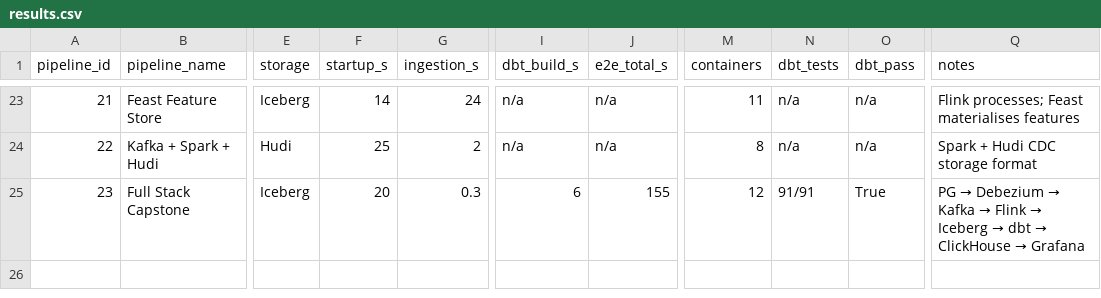
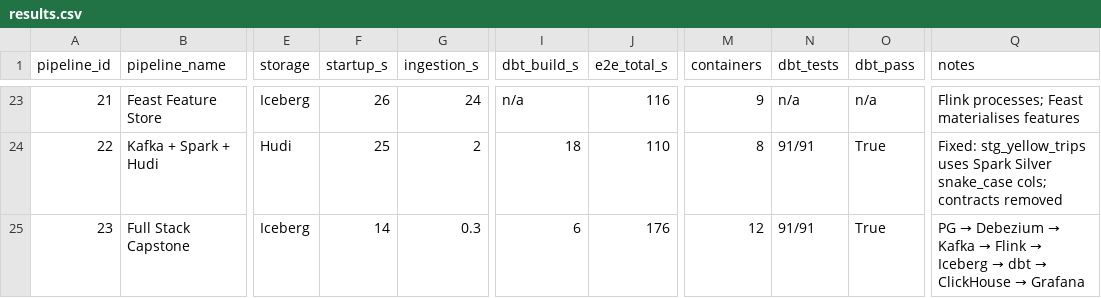
Before and after one commit to ghadfield32/real_time_data_engineering, a CSV file: pipelines/comparison/results.csv, drawn as a sheet; only a part is shown, gaps mark what is left out; the diff covers the shown part only; the diff names each change by its address in the sheet, - before the commit and + after, or states it on an @@ line.

```diff
--- a/pipelines/comparison/results.csv
+++ b/pipelines/comparison/results.csv
-F23 (startup_s): 14
+F23 (startup_s): 26
-J23 (e2e_total_s): n/a
+J23 (e2e_total_s): 116
-M23 (containers): 11
+M23 (containers): 9
-I24 (dbt_build_s): n/a
+I24 (dbt_build_s): 18
-J24 (e2e_total_s): n/a
+J24 (e2e_total_s): 110
-N24 (dbt_tests): n/a
+N24 (dbt_tests): 91/91
-O24 (dbt_pass): n/a
+O24 (dbt_pass): True
-Q24 (notes): Spark + Hudi CDC storage format
+Q24 (notes): Fixed: stg_yellow_trips uses Spark Silver snake_case cols; contracts removed
-F25 (startup_s): 20
+F25 (startup_s): 14
-J25 (e2e_total_s): 155
+J25 (e2e_total_s): 176
```
Also changed, not shown: 60 edited cells elsewhere in this file, 56 other files.
